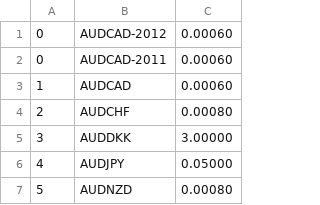
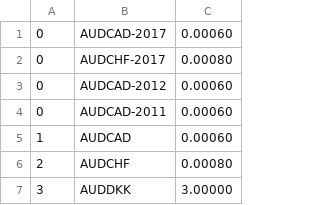
Before and after one commit to alcebal2002/fx-calculator-hazelcast, a CSV file: src/main/resources/historical_data/pares.csv, drawn as a sheet; only a part is shown; the shorter side is filled out with more unchanged rows.

```diff
--- a/src/main/resources/historical_data/pares.csv
+++ b/src/main/resources/historical_data/pares.csv
@@ -1 +1,3 @@
+0,AUDCAD-2017,0.00060
+0,AUDCHF-2017,0.00080
 0,AUDCAD-2012,0.00060
```
Also changed, not shown: 41 other files.
